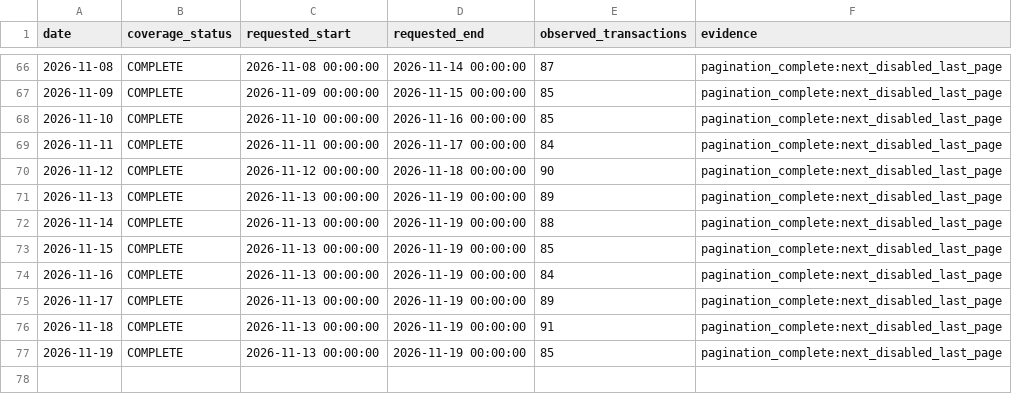
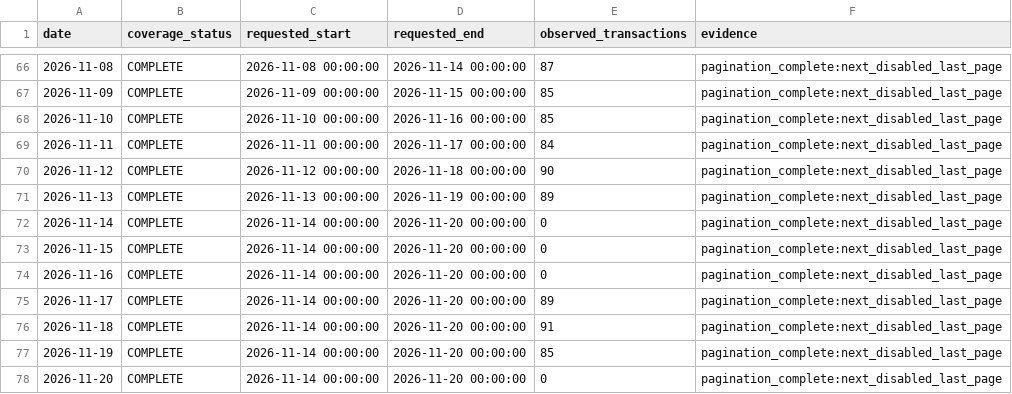
Before and after one commit to peachpin/fueldashboard, a CSV file: data/raw/ujb_coverage_manifest.csv, drawn as a sheet; only a part is shown, gaps mark what is left out.

```diff
--- a/data/raw/ujb_coverage_manifest.csv
+++ b/data/raw/ujb_coverage_manifest.csv
@@ -71,7 +71,8 @@ date,coverage_status,requested_start,requested_end,observed_transactions,evidenc
 2026-11-13,COMPLETE,2026-11-13 00:00:00,2026-11-19 00:00:00,89,pagination_complete:next_disabled_last_page
-2026-11-14,COMPLETE,2026-11-13 00:00:00,2026-11-19 00:00:00,88,pagination_complete:next_disabled_last_page
-2026-11-15,COMPLETE,2026-11-13 00:00:00,2026-11-19 00:00:00,85,pagination_complete:next_disabled_last_page
-2026-11-16,COMPLETE,2026-11-13 00:00:00,2026-11-19 00:00:00,84,pagination_complete:next_disabled_last_page
-2026-11-17,COMPLETE,2026-11-13 00:00:00,2026-11-19 00:00:00,89,pagination_complete:next_disabled_last_page
-2026-11-18,COMPLETE,2026-11-13 00:00:00,2026-11-19 00:00:00,91,pagination_complete:next_disabled_last_page
-2026-11-19,COMPLETE,2026-11-13 00:00:00,2026-11-19 00:00:00,85,pagination_complete:next_disabled_last_page
+2026-11-14,COMPLETE,2026-11-14 00:00:00,2026-11-20 00:00:00,0,pagination_complete:next_disabled_last_page
+2026-11-15,COMPLETE,2026-11-14 00:00:00,2026-11-20 00:00:00,0,pagination_complete:next_disabled_last_page
+2026-11-16,COMPLETE,2026-11-14 00:00:00,2026-11-20 00:00:00,0,pagination_complete:next_disabled_last_page
+2026-11-17,COMPLETE,2026-11-14 00:00:00,2026-11-20 00:00:00,89,pagination_complete:next_disabled_last_page
+2026-11-18,COMPLETE,2026-11-14 00:00:00,2026-11-20 00:00:00,91,pagination_complete:next_disabled_last_page
+2026-11-19,COMPLETE,2026-11-14 00:00:00,2026-11-20 00:00:00,85,pagination_complete:next_disabled_last_page
+2026-11-20,COMPLETE,2026-11-14 00:00:00,2026-11-20 00:00:00,0,pagination_complete:next_disabled_last_page
```
Also changed, not shown: data/raw/ujb_history.csv, 2 other files.
